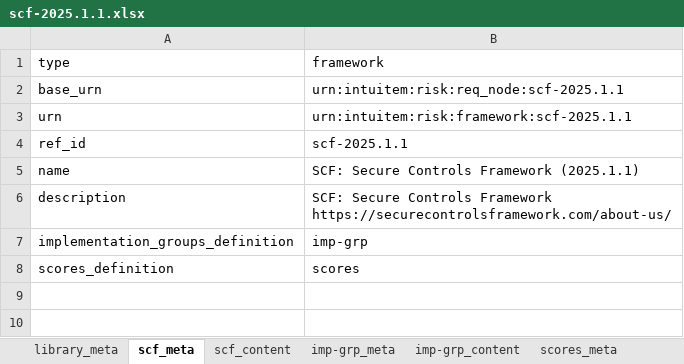
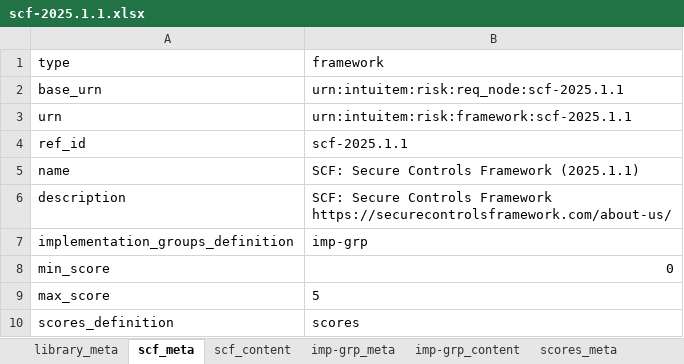
Before and after one commit to intuitem/ciso-assistant-community, an Excel workbook: tools/excel/scf/scf-2025.1.1.xlsx, sheet scf_meta, drawn as a sheet; values as stored, in another font and other column widths than the file's, no borders; the diff names each change by its address in the sheet, - before the commit and + after, or states it on an @@ line.

Commit message:
[SCF 2025] Small Fixes Excel File

```diff
--- a/tools/excel/scf/scf-2025.1.1.xlsx (sheet scf_meta)
+++ b/tools/excel/scf/scf-2025.1.1.xlsx (sheet scf_meta)
+row 8: min_score | 0
+row 9: max_score | 5
```
Also changed, not shown: sheet library_meta.
